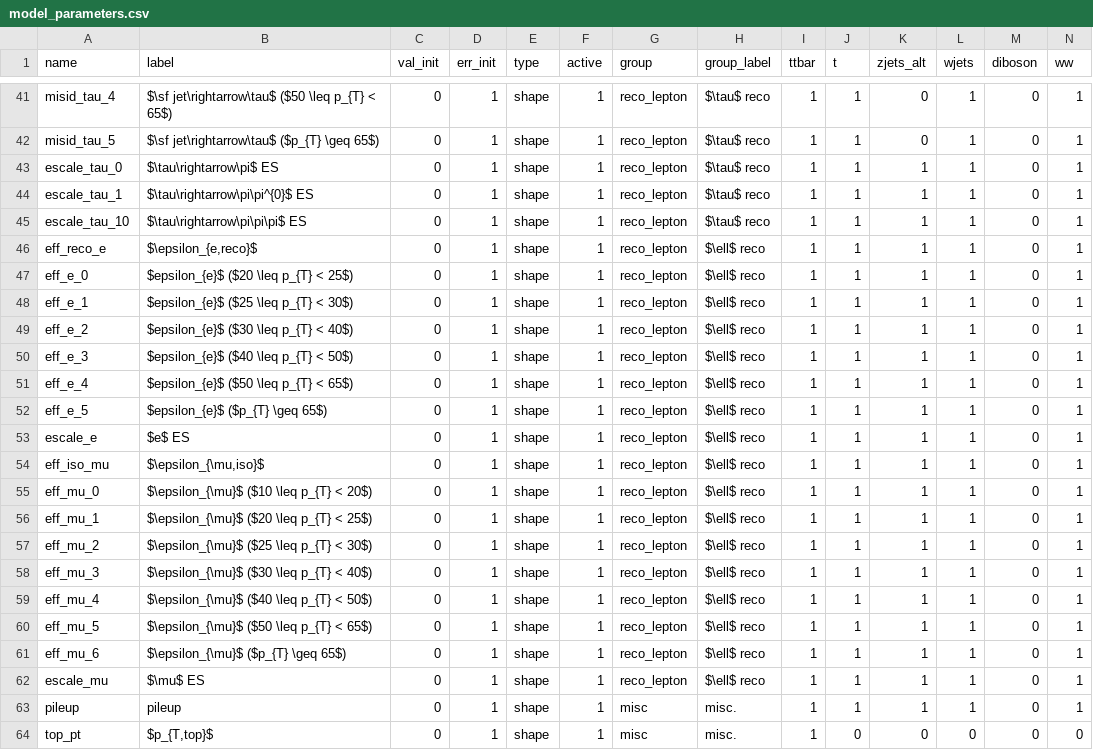
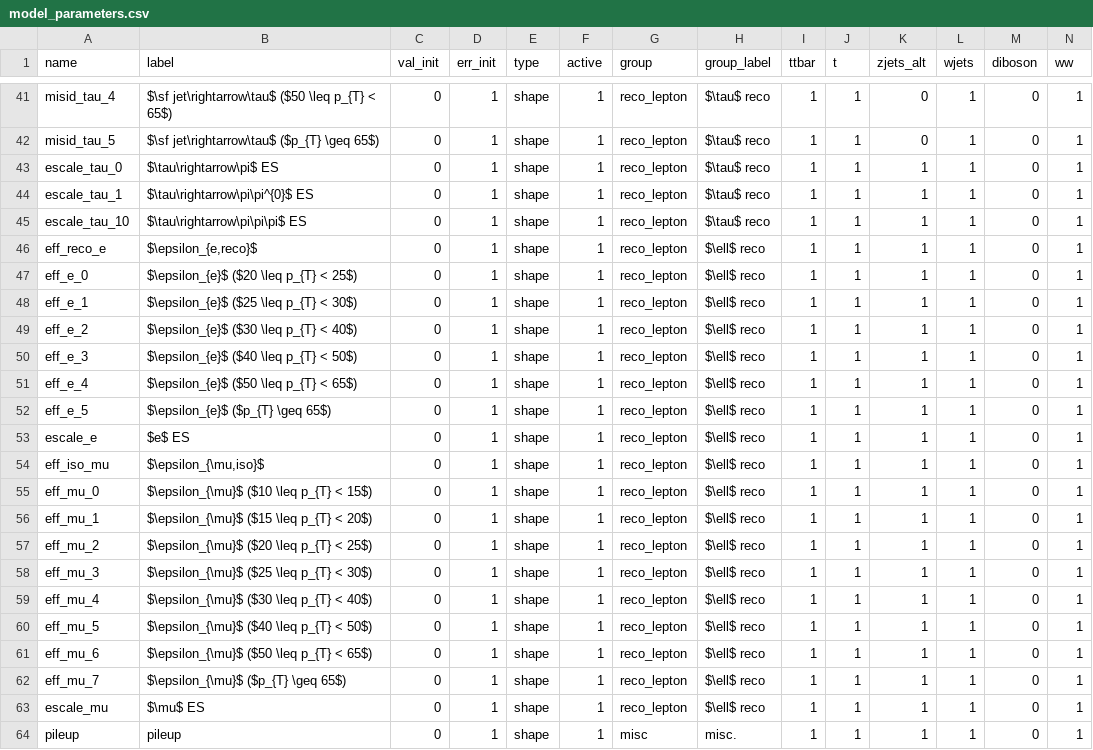
Before and after one commit to NWUHEP/analysis-tools, a CSV file: data/model_parameters.csv, drawn as a sheet; only a part is shown, gaps mark what is left out; the shorter side is filled out with more unchanged rows; rows hold the shown columns only; the diff names each change by its address in the sheet, - before the commit and + after, or states it on an @@ line.

Commit message:
pt reweighting; gg->WW; new pt parameterization; and more!!

```diff
--- a/data/model_parameters.csv
+++ b/data/model_parameters.csv
-B47 (label): $epsilon_{e}$ ($20 \leq p_{T} < 25$)
+B47 (label): $\epsilon_{e}$ ($20 \leq p_{T} < 25$)
-B48 (label): $epsilon_{e}$ ($25 \leq p_{T} < 30$)
+B48 (label): $\epsilon_{e}$ ($25 \leq p_{T} < 30$)
-B49 (label): $epsilon_{e}$ ($30 \leq p_{T} < 40$)
+B49 (label): $\epsilon_{e}$ ($30 \leq p_{T} < 40$)
-B50 (label): $epsilon_{e}$ ($40 \leq p_{T} < 50$)
+B50 (label): $\epsilon_{e}$ ($40 \leq p_{T} < 50$)
-B51 (label): $epsilon_{e}$ ($50 \leq p_{T} < 65$)
+B51 (label): $\epsilon_{e}$ ($50 \leq p_{T} < 65$)
-B52 (label): $epsilon_{e}$ ($p_{T} \geq 65$)
+B52 (label): $\epsilon_{e}$ ($p_{T} \geq 65$)
-B55 (label): $\epsilon_{\mu}$ ($10 \leq p_{T} < 20$)
+B55 (label): $\epsilon_{\mu}$ ($10 \leq p_{T} < 15$)
-B56 (label): $\epsilon_{\mu}$ ($20 \leq p_{T} < 25$)
+B56 (label): $\epsilon_{\mu}$ ($15 \leq p_{T} < 20$)
-B57 (label): $\epsilon_{\mu}$ ($25 \leq p_{T} < 30$)
+B57 (label): $\epsilon_{\mu}$ ($20 \leq p_{T} < 25$)
-B58 (label): $\epsilon_{\mu}$ ($30 \leq p_{T} < 40$)
+B58 (label): $\epsilon_{\mu}$ ($25 \leq p_{T} < 30$)
-B59 (label): $\epsilon_{\mu}$ ($40 \leq p_{T} < 50$)
+B59 (label): $\epsilon_{\mu}$ ($30 \leq p_{T} < 40$)
-B60 (label): $\epsilon_{\mu}$ ($50 \leq p_{T} < 65$)
+B60 (label): $\epsilon_{\mu}$ ($40 \leq p_{T} < 50$)
-B61 (label): $\epsilon_{\mu}$ ($p_{T} \geq 65$)
+B61 (label): $\epsilon_{\mu}$ ($50 \leq p_{T} < 65$)
+row 62: eff_mu_7 | $\epsilon_{\mu}$ ($p_{T} \geq 65$) | 0 | 1 | shape | 1 | reco_lepton | $\ell$ reco | 1 | 1 | 1 | 1 | 0 | 1
```
Also changed, not shown: 7 other files.
